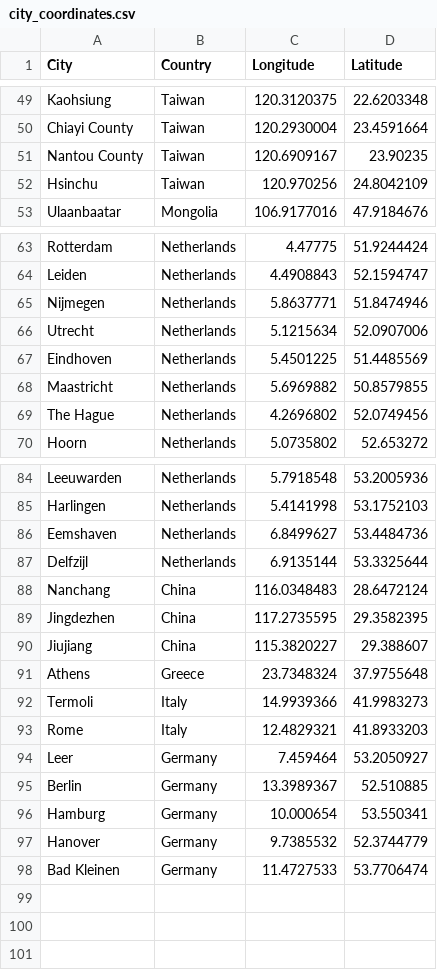
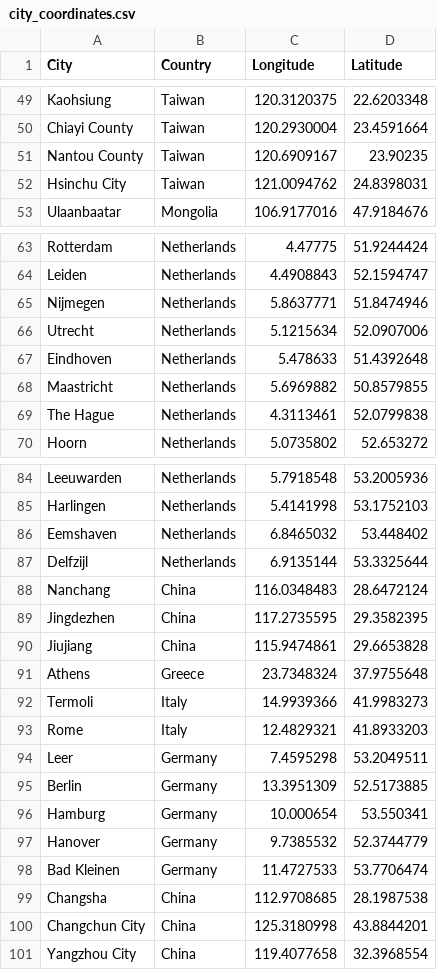
Before and after one commit to Echotengli/Echotengli.github.io, a CSV file: footprint/city_coordinates.csv, drawn as a sheet; only a part is shown, gaps mark what is left out; the diff covers the shown part only.

Commit message:
yangzhou etc. added to footprint

```diff
--- a/footprint/city_coordinates.csv
+++ b/footprint/city_coordinates.csv
@@ -51,3 +51,3 @@ Chiayi County,Taiwan,120.2930004,23.4591664
 Nantou County,Taiwan,120.6909167,23.90235
-Hsinchu,Taiwan,120.970256,24.8042109
+Hsinchu City,Taiwan,121.0094762,24.8398031
 Ulaanbaatar,Mongolia,106.9177016,47.9184676
@@ -66,5 +66,5 @@ Nijmegen,Netherlands,5.8637771,51.8474946
 Utrecht,Netherlands,5.1215634,52.0907006
-Eindhoven,Netherlands,5.4501225,51.4485569
+Eindhoven,Netherlands,5.478633,51.4392648
 Maastricht,Netherlands,5.6969882,50.8579855
-The Hague,Netherlands,4.2696802,52.0749456
+The Hague,Netherlands,4.3113461,52.0799838
 Hoorn,Netherlands,5.0735802,52.653272
@@ -85,3 +85,3 @@ Leeuwarden,Netherlands,5.7918548,53.2005936
 Harlingen,Netherlands,5.4141998,53.1752103
-Eemshaven,Netherlands,6.8499627,53.4484736
+Eemshaven,Netherlands,6.8465032,53.448402
 Delfzijl,Netherlands,6.9135144,53.3325644
@@ -89,3 +89,3 @@ Nanchang,China,116.0348483,28.6472124
 Jingdezhen,China,117.2735595,29.3582395
-Jiujiang,China,115.3820227,29.388607
+Jiujiang,China,115.9474861,29.6653828
 Athens,Greece,23.7348324,37.9755648
@@ -93,4 +93,4 @@ Termoli,Italy,14.9939366,41.9983273
 Rome,Italy,12.4829321,41.8933203
-Leer,Germany,7.459464,53.2050927
-Berlin,Germany,13.3989367,52.510885
+Leer,Germany,7.4595298,53.2049511
+Berlin,Germany,13.3951309,52.5173885
 Hamburg,Germany,10.000654,53.550341
@@ -98 +98,4 @@ Hanover,Germany,9.7385532,52.3744779
 Bad Kleinen,Germany,11.4727533,53.7706474
+Changsha,China,112.9708685,28.1987538
+Changchun City,China,125.3180998,43.8844201
+Yangzhou City,China,119.4077658,32.3968554
```
Also changed, not shown: 12 edited cells elsewhere in this file, 3 other files.
